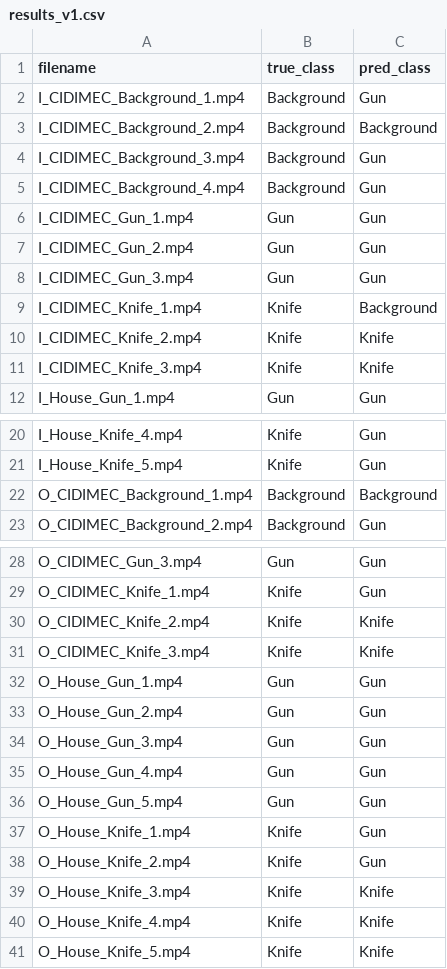
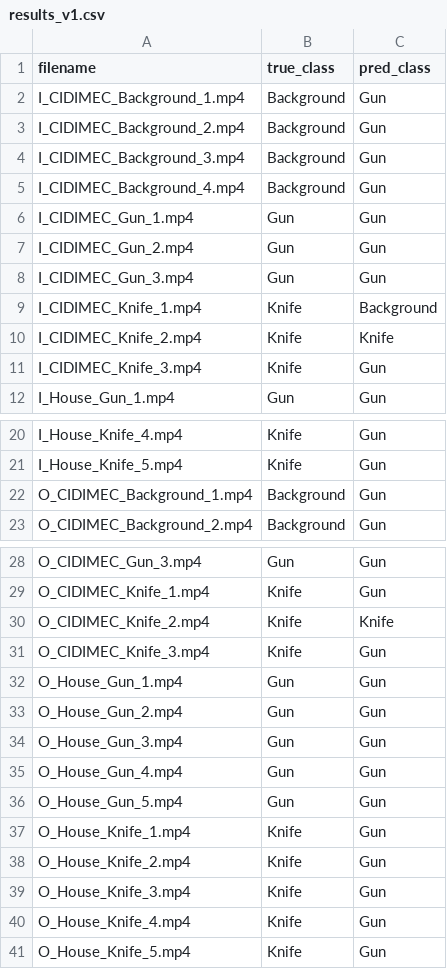
Before and after one commit to Coding-Rod/crime_detection, a CSV file: ai/reports/data/results/results_v1.csv, drawn as a sheet; only a part is shown, gaps mark what is left out.

```diff
--- a/ai/reports/data/results/results_v1.csv
+++ b/ai/reports/data/results/results_v1.csv
@@ -2,3 +2,3 @@ filename,true_class,pred_class
 I_CIDIMEC_Background_1.mp4,Background,Gun
-I_CIDIMEC_Background_2.mp4,Background,Background
+I_CIDIMEC_Background_2.mp4,Background,Gun
 I_CIDIMEC_Background_3.mp4,Background,Gun
@@ -10,3 +10,3 @@ I_CIDIMEC_Knife_1.mp4,Knife,Background
 I_CIDIMEC_Knife_2.mp4,Knife,Knife
-I_CIDIMEC_Knife_3.mp4,Knife,Knife
+I_CIDIMEC_Knife_3.mp4,Knife,Gun
 I_House_Gun_1.mp4,Gun,Gun
@@ -21,3 +21,3 @@ I_House_Knife_4.mp4,Knife,Gun
 I_House_Knife_5.mp4,Knife,Gun
-O_CIDIMEC_Background_1.mp4,Background,Background
+O_CIDIMEC_Background_1.mp4,Background,Gun
 O_CIDIMEC_Background_2.mp4,Background,Gun
@@ -30,3 +30,3 @@ O_CIDIMEC_Knife_1.mp4,Knife,Gun
 O_CIDIMEC_Knife_2.mp4,Knife,Knife
-O_CIDIMEC_Knife_3.mp4,Knife,Knife
+O_CIDIMEC_Knife_3.mp4,Knife,Gun
 O_House_Gun_1.mp4,Gun,Gun
@@ -38,4 +38,4 @@ O_House_Knife_1.mp4,Knife,Gun
 O_House_Knife_2.mp4,Knife,Gun
-O_House_Knife_3.mp4,Knife,Knife
-O_House_Knife_4.mp4,Knife,Knife
-O_House_Knife_5.mp4,Knife,Knife
+O_House_Knife_3.mp4,Knife,Gun
+O_House_Knife_4.mp4,Knife,Gun
+O_House_Knife_5.mp4,Knife,Gun
```
Also changed, not shown: ai/reports/data/results/results_v2.csv, ai/reports/data/results/results_v3.csv, 2 other files.
